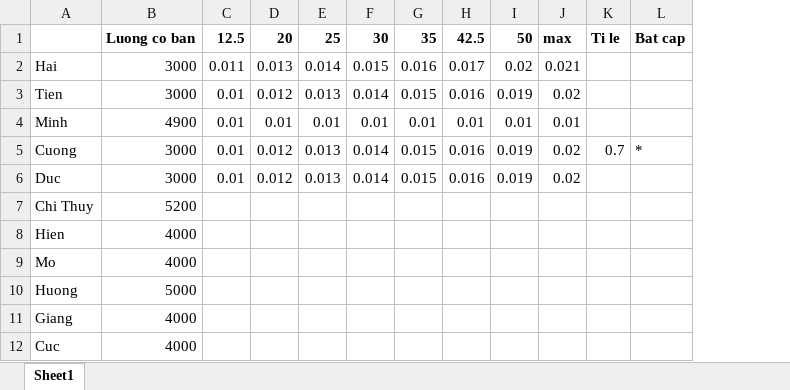
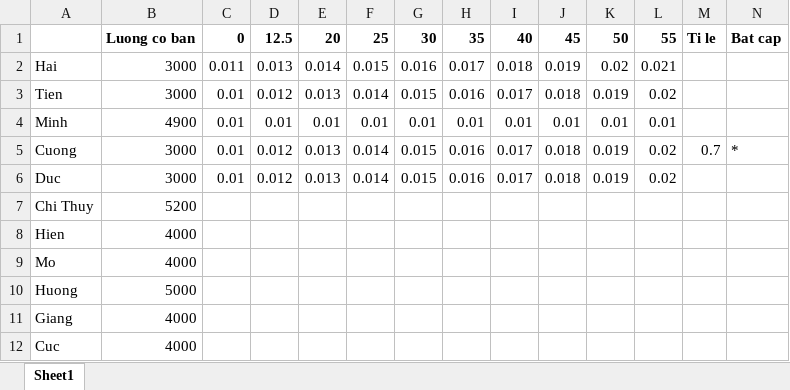
Before and after one commit to caothu159/PHPExcel, an Excel workbook: Data/052018/nhanvien.xlsx, sheet Sheet1, drawn as a sheet; values as stored, in another font and other column widths than the file's, no borders; removed rows and columns are numbered as before the commit, all else as after; the diff names each change by its address in the sheet, - before the commit and + after, or states it on an @@ line.

```diff
--- a/Data/052018/nhanvien.xlsx (sheet Sheet1)
+++ b/Data/052018/nhanvien.xlsx (sheet Sheet1)
+column I, rows 2-6: 0.018 | 0.017 | 0.01 | 0.017 | 0.017
+column J, rows 2-6: 0.019 | 0.018 | 0.01 | 0.018 | 0.018
-row 1:  | Luong co ban | 12.5 | 20 | 25 | 30 | 35 | 42.5 | 50 | max | Ti le | Bat cap
+row 1:  | Luong co ban | 0 | 12.5 | 20 | 25 | 30 | 35 | 40 | 45 | 50 | 55 | Ti le | Bat cap
```
Also changed, not shown: Data/052018/chamcong.xlsx, Data/052018/nangsuat.xlsx, 12 other files.
